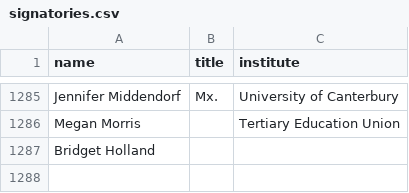
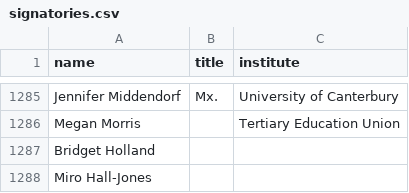
Before and after one commit to ClaxonNZ/ClaxonNZ.github.io, a CSV file: signatories/data/signatories.csv, drawn as a sheet; only a part is shown, gaps mark what is left out; the diff names each change by its address in the sheet, - before the commit and + after, or states it on an @@ line.

Commit message:
Updating signatories on 30 September 2019

```diff
--- a/signatories/data/signatories.csv
+++ b/signatories/data/signatories.csv
+row 1288: Miro Hall-Jones
```
